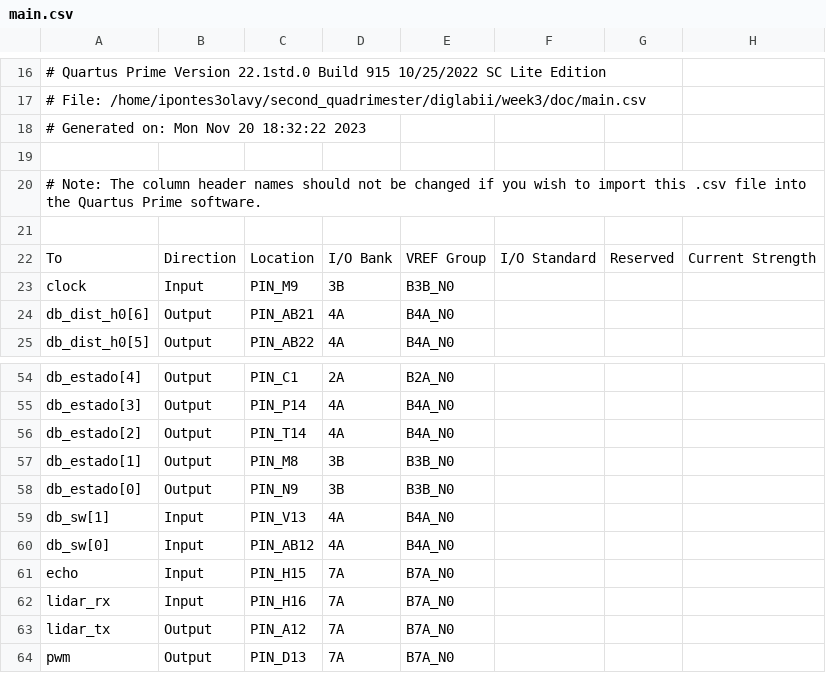
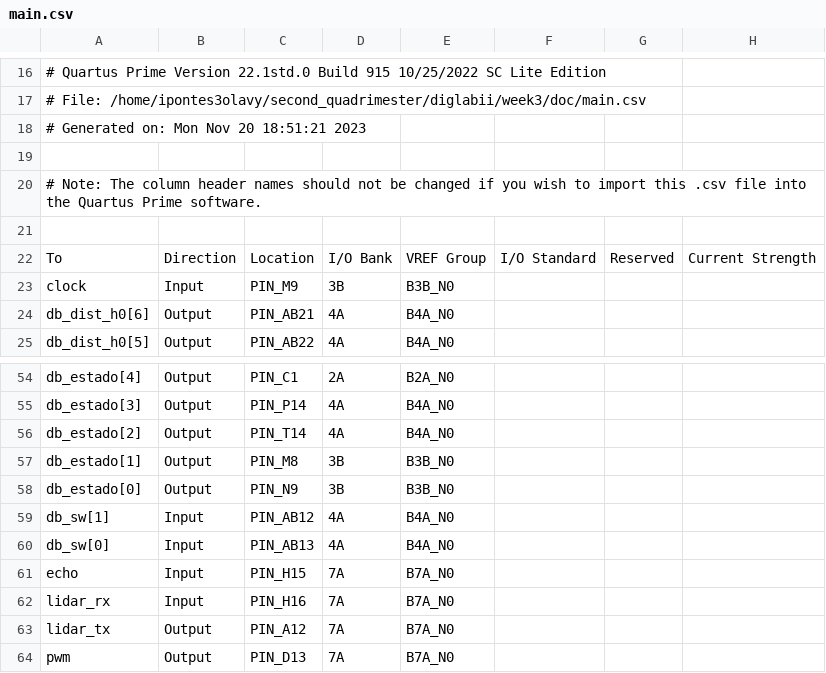
Before and after one commit to ipTresolavy/digital_laboratory_ii, a CSV file: week3/doc/main.csv, drawn as a sheet; only a part is shown, gaps mark what is left out; the diff names each change by its address in the sheet, - before the commit and + after, or states it on an @@ line.

```diff
--- a/week3/doc/main.csv
+++ b/week3/doc/main.csv
-A18: # Generated on: Mon Nov 20 18:32:22 2023
+A18: # Generated on: Mon Nov 20 18:51:21 2023
-C59: PIN_V13
+C59: PIN_AB12
-C60: PIN_AB12
+C60: PIN_AB13
```
Also changed, not shown: 1 other file.
